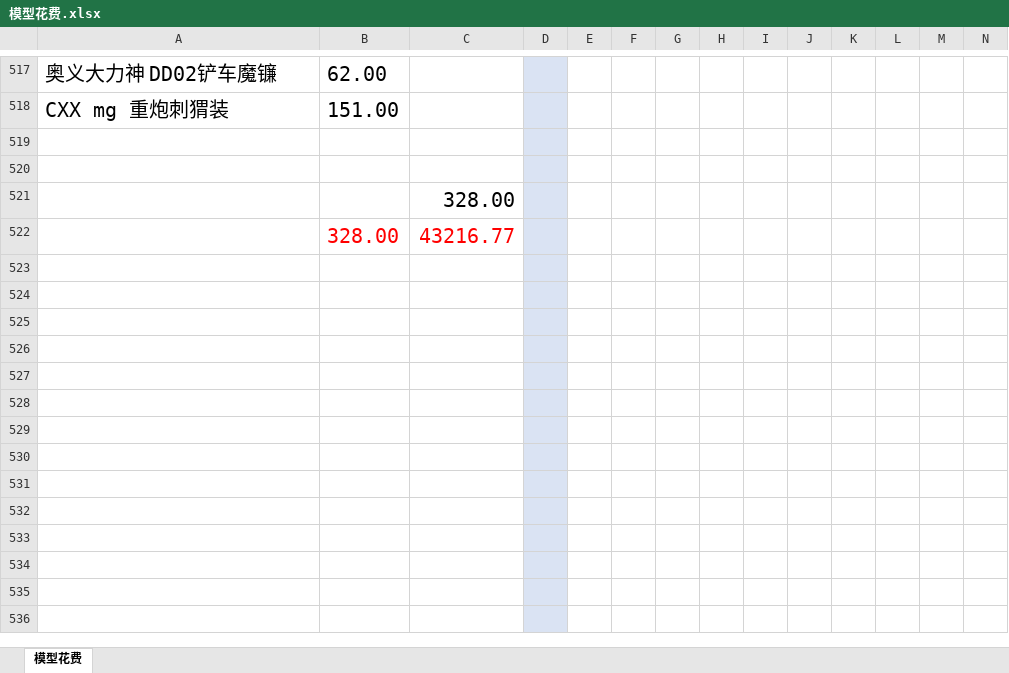
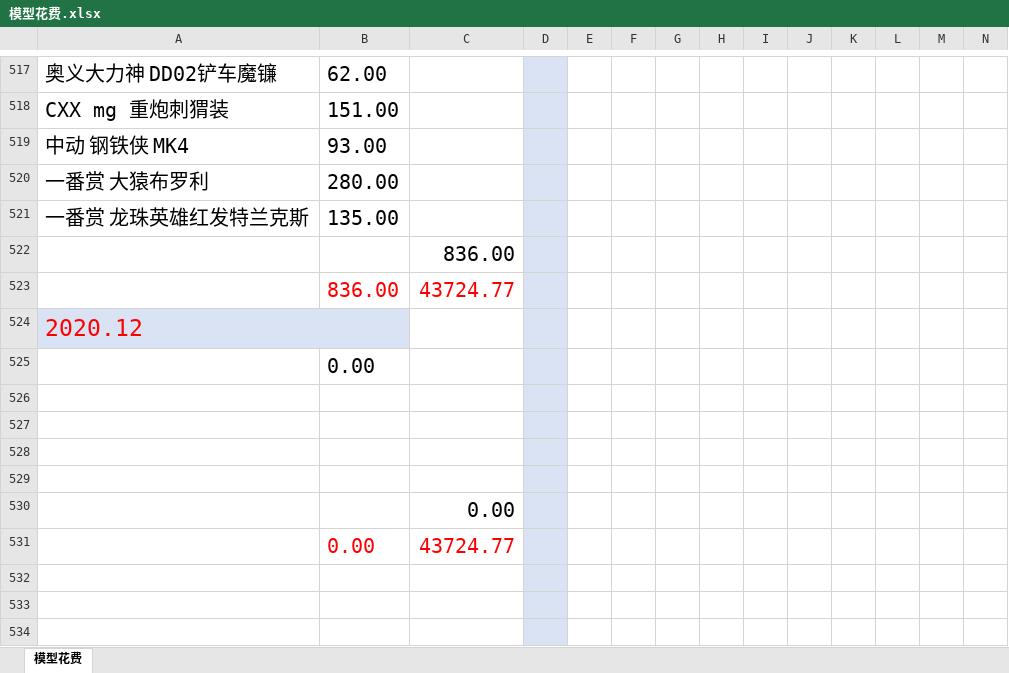
Before and after one commit to wlq82882984/RankTest, an Excel workbook: 健身文档/模型花费.xlsx, sheet 模型花费, drawn as a sheet; only a part is shown, gaps mark what is left out; the shorter side is filled out with more unchanged rows; values as stored, in another font and other column widths than the file's, no borders; removed rows and columns are numbered as before the commit, all else as after; rows hold the shown columns only; the diff names each change by its address in the sheet, - before the commit and + after, or states it on an @@ line.

Commit message:
no message

```diff
--- a/健身文档/模型花费.xlsx (sheet 模型花费)
+++ b/健身文档/模型花费.xlsx (sheet 模型花费)
-row 519: (empty)
+row 519: 中动 钢铁侠 MK4 | 93.00
-row 520: (empty)
+row 520: 一番赏 大猿布罗利 | 280.00
+row 521: 一番赏 龙珠英雄红发特兰克斯 | 135.00
-C522: 328.00
+C522: 836.00
-row 522:  | 328.00 | 43216.77
+row 523:  | 836.00 | 43724.77
+row 524: 2020.12
+row 525:  | 0.00
-C530: (empty)
+C530: 0.00
-row 531: (empty)
+row 531:  | 0.00 | 43724.77
-row 529: (empty)
-row 530: (empty)
```
